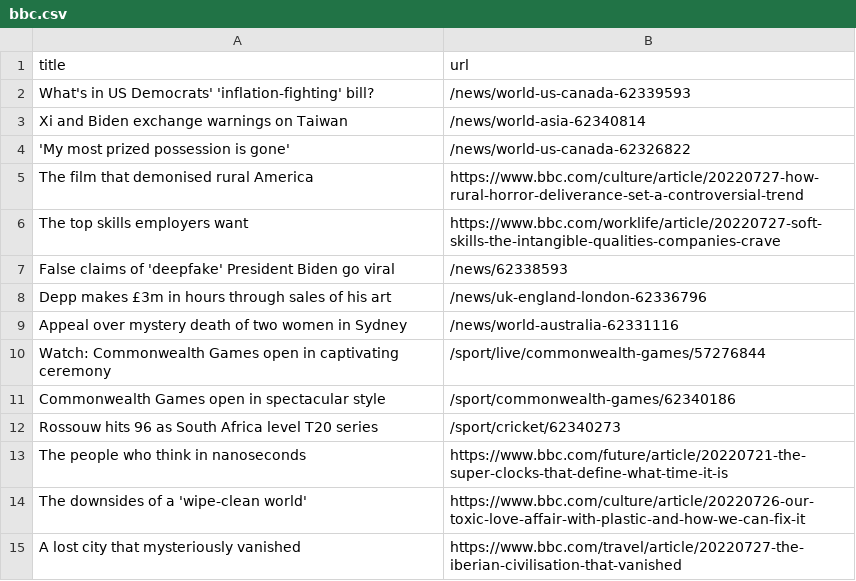
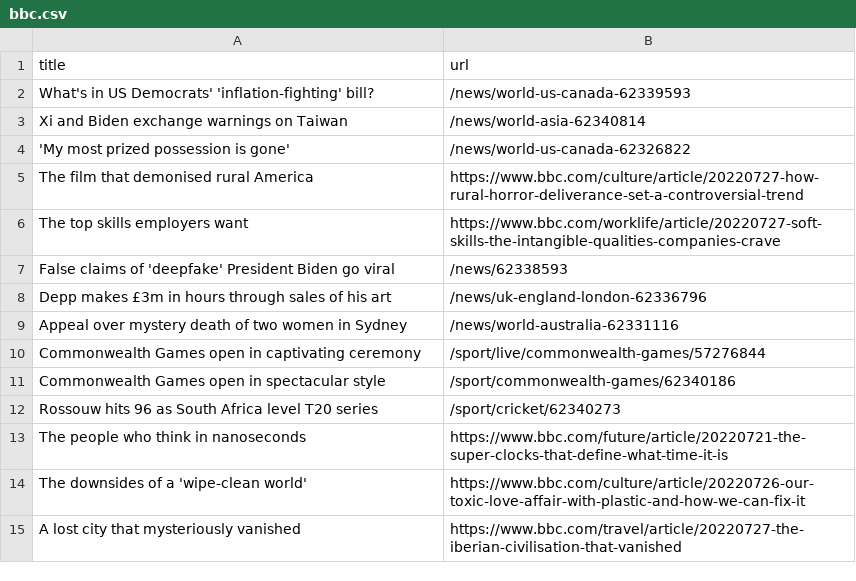
Before and after one commit to ErichBuergler/automatic-scraper-bbc, a CSV file: bbc.csv, drawn as a sheet; only a part is shown.

```diff
--- a/bbc.csv
+++ b/bbc.csv
@@ -9,3 +9,3 @@ Depp makes £3m in hours through sales of his art,/news/uk-england-london-623367
 Appeal over mystery death of two women in Sydney,/news/world-australia-62331116
-Watch: Commonwealth Games open in captivating ceremony,/sport/live/commonwealth-games/57276844
+Commonwealth Games open in captivating ceremony,/sport/live/commonwealth-games/57276844
 Commonwealth Games open in spectacular style,/sport/commonwealth-games/62340186
```
